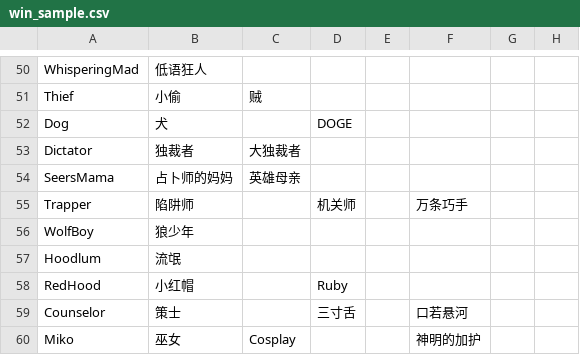
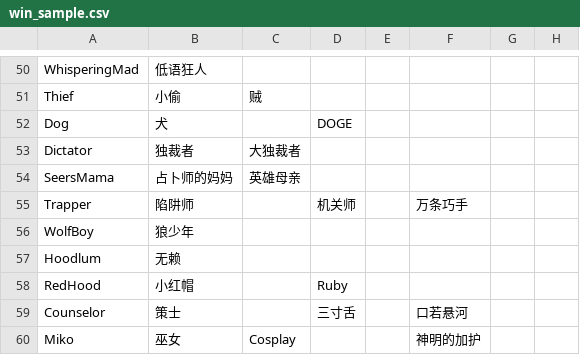
Before and after one commit to mm018347/jinrou, a CSV file: prizedata/win_sample.csv, drawn as a sheet; only a part is shown, gaps mark what is left out; the diff names each change by its address in the sheet, - before the commit and + after, or states it on an @@ line.

Commit message:
translation fix

```diff
--- a/prizedata/win_sample.csv
+++ b/prizedata/win_sample.csv
-B57: 流氓
+B57: 无赖
```
Also changed, not shown: 4 other files.
